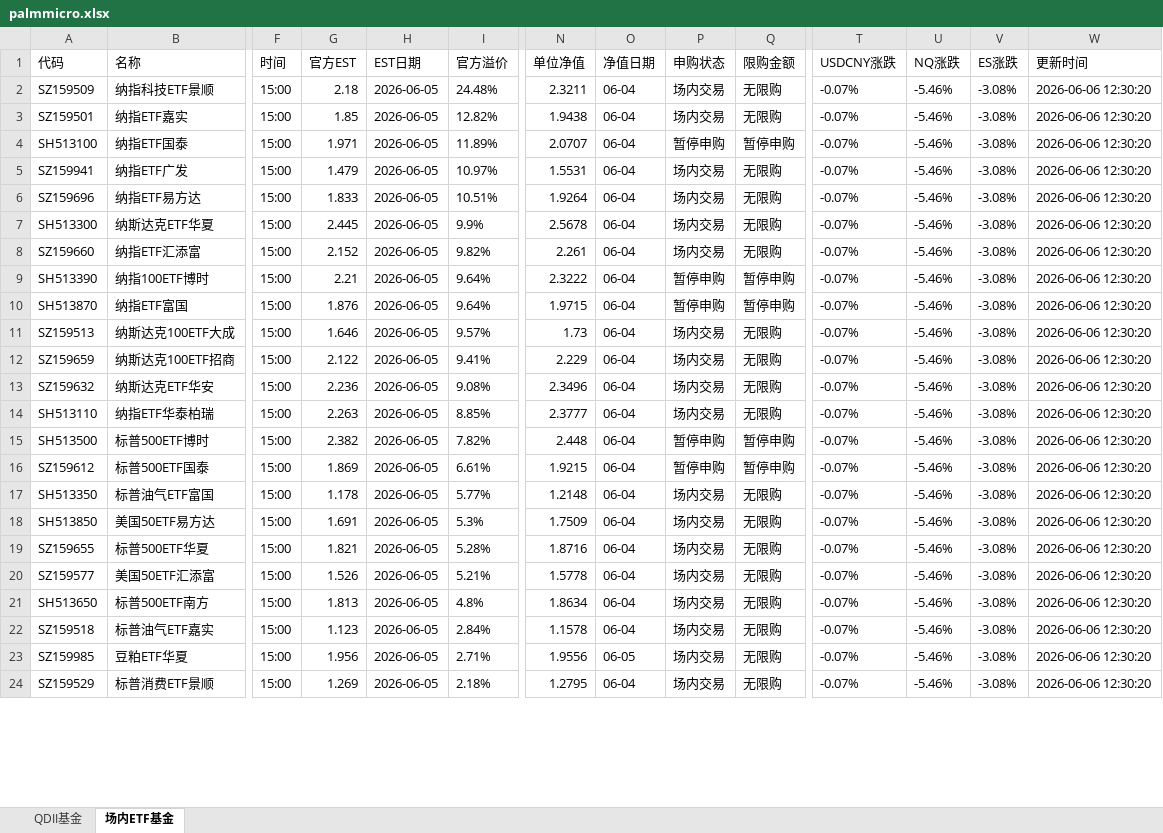
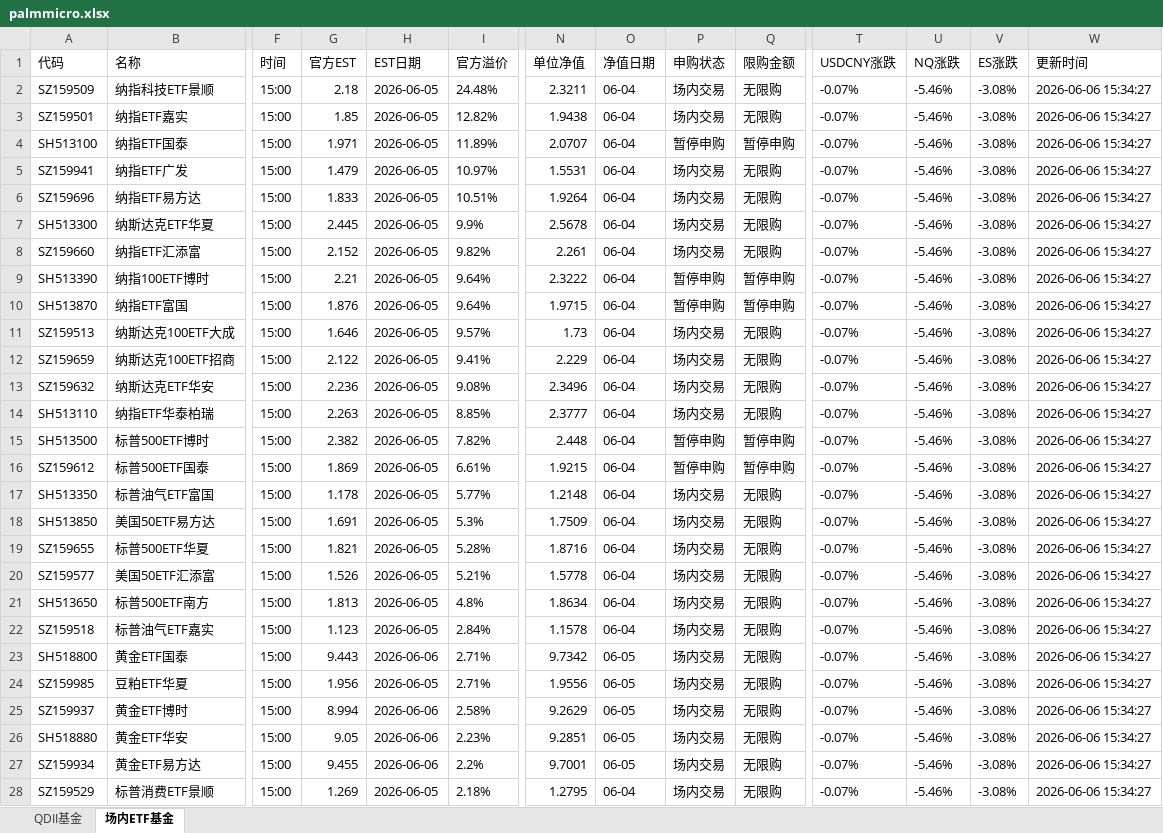
Before and after one commit to codes84/etf-monitor, an Excel workbook: palmmicro.xlsx, sheet 场内ETF基金, drawn as a sheet; only a part is shown, gaps mark what is left out; values as stored, in another font and other column widths than the file's, no borders; addresses are those after the commit; rows hold the shown columns only; the diff covers the shown part only; the diff names each change by its address in the sheet, - before the commit and + after, or states it on an @@ line.

```diff
--- a/palmmicro.xlsx (sheet 场内ETF基金)
+++ b/palmmicro.xlsx (sheet 场内ETF基金)
-W2:W22 (更新时间): 2026-06-06 12:30:20
+W2:W22 (更新时间): 2026-06-06 15:34:27
+row 23: SH518800 | 黄金ETF国泰 | 15:00 | 9.443 | 2026-06-06 | 2.71% | 9.7342 | 06-05 | 场内交易 | 无限购 | -0.07% | -5.46% | -3.08% | 2026-06-06 15:34:27
-W24 (更新时间): 2026-06-06 12:30:20
+W24 (更新时间): 2026-06-06 15:34:27
+row 25: SZ159937 | 黄金ETF博时 | 15:00 | 8.994 | 2026-06-06 | 2.58% | 9.2629 | 06-05 | 场内交易 | 无限购 | -0.07% | -5.46% | -3.08% | 2026-06-06 15:34:27
+row 26: SH518880 | 黄金ETF华安 | 15:00 | 9.05 | 2026-06-06 | 2.23% | 9.2851 | 06-05 | 场内交易 | 无限购 | -0.07% | -5.46% | -3.08% | 2026-06-06 15:34:27
+row 27: SZ159934 | 黄金ETF易方达 | 15:00 | 9.455 | 2026-06-06 | 2.2% | 9.7001 | 06-05 | 场内交易 | 无限购 | -0.07% | -5.46% | -3.08% | 2026-06-06 15:34:27
-W28 (更新时间): 2026-06-06 12:30:20
+W28 (更新时间): 2026-06-06 15:34:27
```
Also changed, not shown: 4 removed rows and 57 edited cells elsewhere in this sheet, sheet QDII基金, 1 other file.
